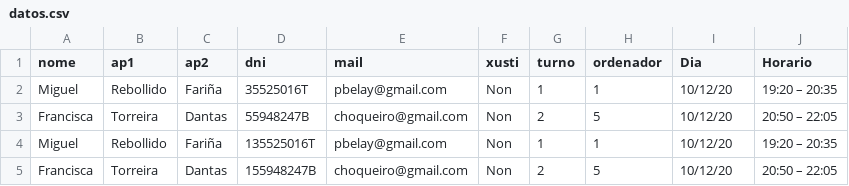
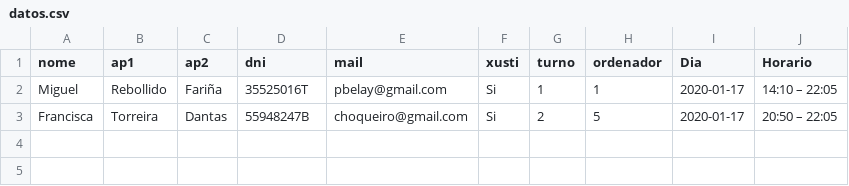
Before and after one commit to pbelay/covidquenda, a CSV file: datos.csv, drawn as a sheet.

```diff
--- a/datos.csv
+++ b/datos.csv
@@ -1,5 +1,3 @@
 nome,ap1,ap2,dni,mail,xusti,turno,ordenador,Dia,Horario
-Miguel,Rebollido,Fariña,35525016T,pbelay@gmail.com,Non,1,1,10/12/20,19:20 – 20:35
-Francisca,Torreira,Dantas,55948247B,choqueiro@gmail.com,Non,2,5,10/12/20,20:50 – 22:05
-Miguel,Rebollido,Fariña,135525016T,pbelay@gmail.com,Non,1,1,10/12/20,19:20 – 20:35
-Francisca,Torreira,Dantas,155948247B,choqueiro@gmail.com,Non,2,5,10/12/20,20:50 – 22:05
+Miguel,Rebollido,Fariña,35525016T,pbelay@gmail.com,Si,1,1,2020-01-17,14:10 – 22:05
+Francisca,Torreira,Dantas,55948247B,choqueiro@gmail.com,Si,2,5,2020-01-17,20:50 – 22:05
```
Also changed, not shown: 3 other files.
